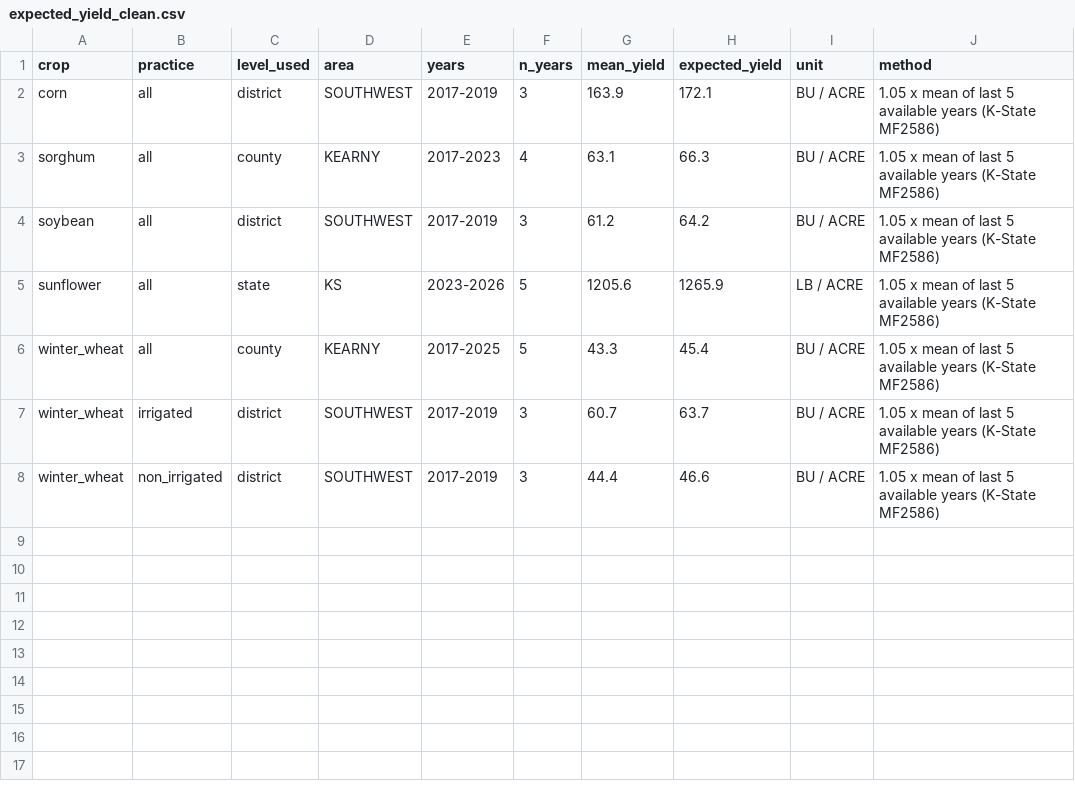
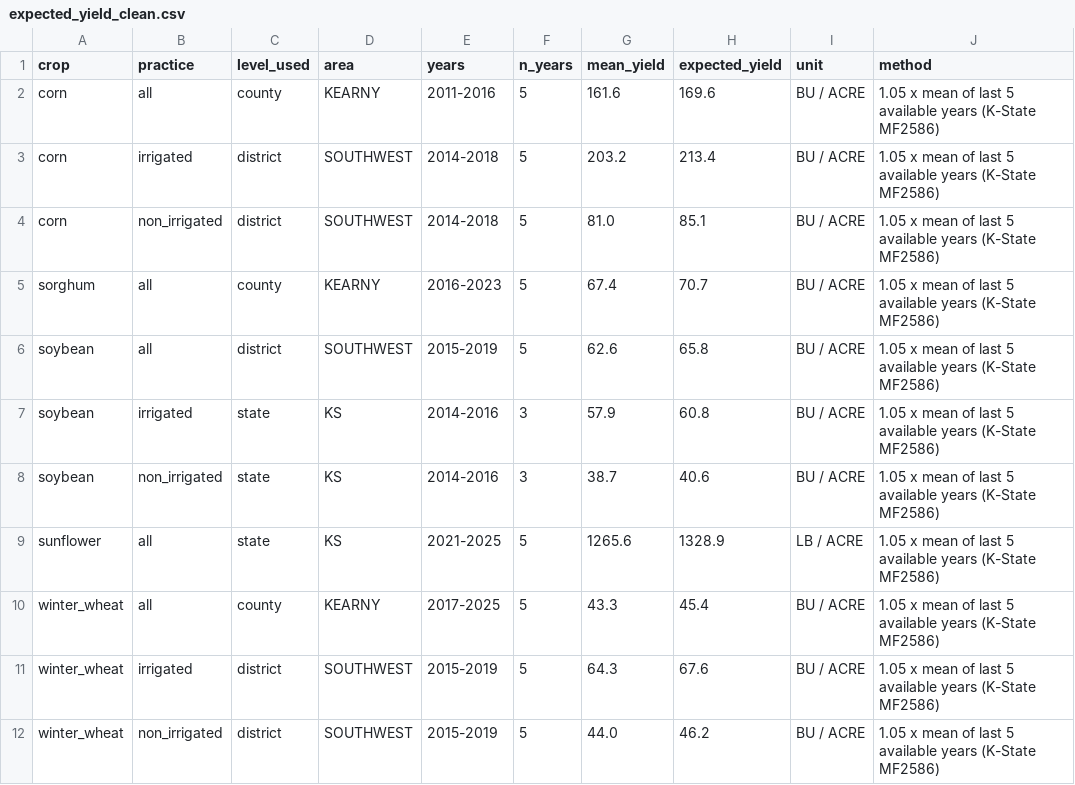
Before and after one commit to overfitted-and-overwhelmed/field-shift, a CSV file: data/processed/crop_data/nass_quickstats/expected_yield_clean.csv, drawn as a sheet.

```diff
--- a/data/processed/crop_data/nass_quickstats/expected_yield_clean.csv
+++ b/data/processed/crop_data/nass_quickstats/expected_yield_clean.csv
@@ -1,8 +1,12 @@
 crop,practice,level_used,area,years,n_years,mean_yield,expected_yield,unit,method
-corn,all,district,SOUTHWEST,2017-2019,3,163.9,172.1,BU / ACRE,1.05 x mean of last 5 available years (K-State MF2586)
-sorghum,all,county,KEARNY,2017-2023,4,63.1,66.3,BU / ACRE,1.05 x mean of last 5 available years (K-State MF2586)
-soybean,all,district,SOUTHWEST,2017-2019,3,61.2,64.2,BU / ACRE,1.05 x mean of last 5 available years (K-State MF2586)
-sunflower,all,state,KS,2023-2026,5,1205.6,1265.9,LB / ACRE,1.05 x mean of last 5 available years (K-State MF2586)
+corn,all,county,KEARNY,2011-2016,5,161.6,169.6,BU / ACRE,1.05 x mean of last 5 available years (K-State MF2586)
+corn,irrigated,district,SOUTHWEST,2014-2018,5,203.2,213.4,BU / ACRE,1.05 x mean of last 5 available years (K-State MF2586)
+corn,non_irrigated,district,SOUTHWEST,2014-2018,5,81.0,85.1,BU / ACRE,1.05 x mean of last 5 available years (K-State MF2586)
+sorghum,all,county,KEARNY,2016-2023,5,67.4,70.7,BU / ACRE,1.05 x mean of last 5 available years (K-State MF2586)
+soybean,all,district,SOUTHWEST,2015-2019,5,62.6,65.8,BU / ACRE,1.05 x mean of last 5 available years (K-State MF2586)
+soybean,irrigated,state,KS,2014-2016,3,57.9,60.8,BU / ACRE,1.05 x mean of last 5 available years (K-State MF2586)
+soybean,non_irrigated,state,KS,2014-2016,3,38.7,40.6,BU / ACRE,1.05 x mean of last 5 available years (K-State MF2586)
+sunflower,all,state,KS,2021-2025,5,1265.6,1328.9,LB / ACRE,1.05 x mean of last 5 available years (K-State MF2586)
 winter_wheat,all,county,KEARNY,2017-2025,5,43.3,45.4,BU / ACRE,1.05 x mean of last 5 available years (K-State MF2586)
-winter_wheat,irrigated,district,SOUTHWEST,2017-2019,3,60.7,63.7,BU / ACRE,1.05 x mean of last 5 available years (K-State MF2586)
-winter_wheat,non_irrigated,district,SOUTHWEST,2017-2019,3,44.4,46.6,BU / ACRE,1.05 x mean of last 5 available years (K-State MF2586)
+winter_wheat,irrigated,district,SOUTHWEST,2015-2019,5,64.3,67.6,BU / ACRE,1.05 x mean of last 5 available years (K-State MF2586)
+winter_wheat,non_irrigated,district,SOUTHWEST,2015-2019,5,44.0,46.2,BU / ACRE,1.05 x mean of last 5 available years (K-State MF2586)
```
Also changed, not shown: 2 other files.
